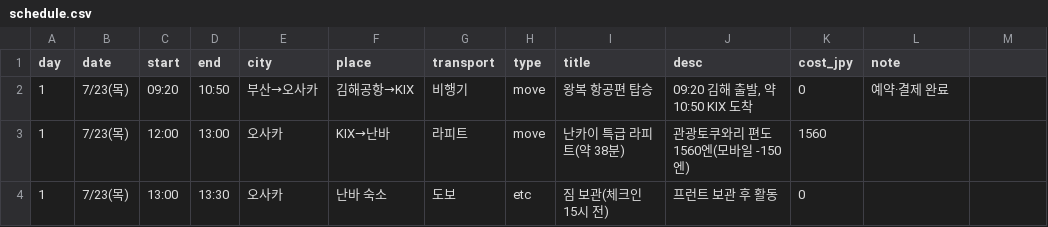
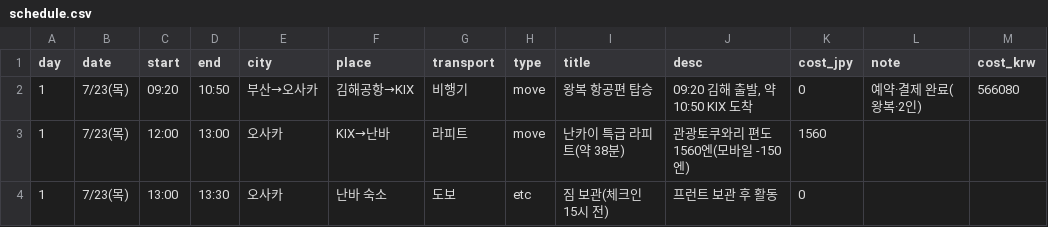
Before and after one commit to dekt-oss/kansai-trip, a CSV file: data/schedule.csv, drawn as a sheet; only a part is shown; the diff names each change by its address in the sheet, - before the commit and + after, or states it on an @@ line.

Commit message:
feat: 비용 탭 · 항공권 항목화 · 일정 펼침 · 이동수단 아이콘 · 탭 레이아웃 (#3)
- 항공권 ₩566,080을 공항 일정 항목의 cost_krw로 이동 (별도 config 제거)
- 상위 메뉴에 '비용' 탭 추가 (합계·일자별·항목별 내역)
- 'sig' 뱃지 라벨 '시그니처' → '관광'
- 일정 항목 클릭 시 세부내역 아코디언 펼침
- 일자 탭 가로 확대 + 상위 메뉴와 겹침 해소(고정 위치 조정)
- 이동수단 아이콘 종류별 구분(도보/지하철/기차/버스/택시/비행기, 조합 지원)

```diff
--- a/data/schedule.csv
+++ b/data/schedule.csv
-M1: (empty)
+M1: cost_krw
-L2 (note): 예약·결제 완료
+L2 (note): 예약·결제 완료(왕복·2인)
-M2 (cost_krw): (empty)
+M2 (cost_krw): 566080
```
Also changed, not shown: 2 other files.
